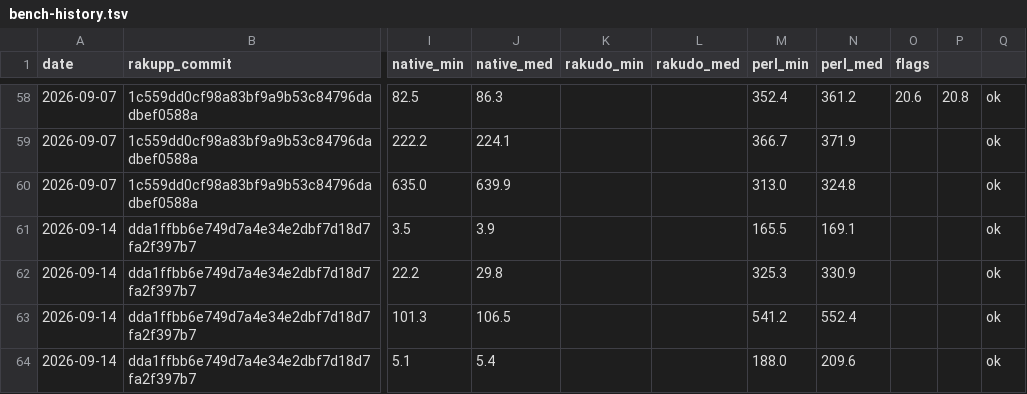
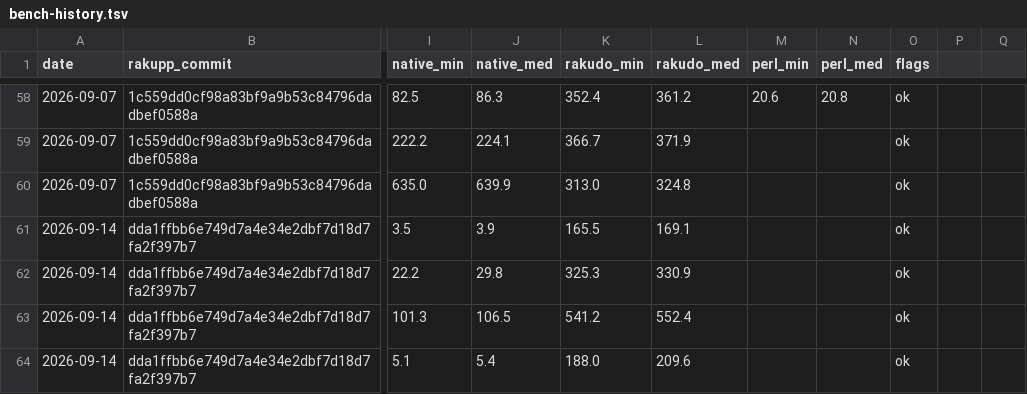
Before and after one commit to ash/raku-eye, a TSV file: data/bench-history.tsv, drawn as a sheet; only a part is shown, gaps mark what is left out; the diff covers the shown part only; the diff names each change by its address in the sheet, - before the commit and + after, or states it on an @@ line.

```diff
--- a/data/bench-history.tsv
+++ b/data/bench-history.tsv
-K58 (rakudo_min): (empty)
+K58 (rakudo_min): 352.4
-L58 (rakudo_med): (empty)
+L58 (rakudo_med): 361.2
-M58 (perl_min): 352.4
+M58 (perl_min): 20.6
-N58 (perl_med): 361.2
+N58 (perl_med): 20.8
-O58 (flags): 20.6
+O58 (flags): ok
-P58: 20.8
+P58: (empty)
-Q58:Q64: ok
+Q58:Q64: (empty)
-K59 (rakudo_min): (empty)
+K59 (rakudo_min): 366.7
-L59 (rakudo_med): (empty)
+L59 (rakudo_med): 371.9
-M59 (perl_min): 366.7
+M59 (perl_min): (empty)
-N59 (perl_med): 371.9
+N59 (perl_med): (empty)
-O59:O64 (flags): (empty)
+O59:O64 (flags): ok
-K60 (rakudo_min): (empty)
+K60 (rakudo_min): 313.0
-L60 (rakudo_med): (empty)
+L60 (rakudo_med): 324.8
-M60 (perl_min): 313.0
+M60 (perl_min): (empty)
-N60 (perl_med): 324.8
+N60 (perl_med): (empty)
-K61 (rakudo_min): (empty)
+K61 (rakudo_min): 165.5
-L61 (rakudo_med): (empty)
+L61 (rakudo_med): 169.1
-M61 (perl_min): 165.5
+M61 (perl_min): (empty)
-N61 (perl_med): 169.1
+N61 (perl_med): (empty)
-K62 (rakudo_min): (empty)
+K62 (rakudo_min): 325.3
-L62 (rakudo_med): (empty)
+L62 (rakudo_med): 330.9
-M62 (perl_min): 325.3
+M62 (perl_min): (empty)
-N62 (perl_med): 330.9
+N62 (perl_med): (empty)
-K63 (rakudo_min): (empty)
+K63 (rakudo_min): 541.2
-L63 (rakudo_med): (empty)
+L63 (rakudo_med): 552.4
-M63 (perl_min): 541.2
+M63 (perl_min): (empty)
-N63 (perl_med): 552.4
+N63 (perl_med): (empty)
-K64 (rakudo_min): (empty)
+K64 (rakudo_min): 188.0
-L64 (rakudo_med): (empty)
+L64 (rakudo_med): 209.6
-M64 (perl_min): 188.0
+M64 (perl_min): (empty)
-N64 (perl_med): 209.6
+N64 (perl_med): (empty)
```
Also changed, not shown: 153 edited cells elsewhere in this file, 1 other file.
